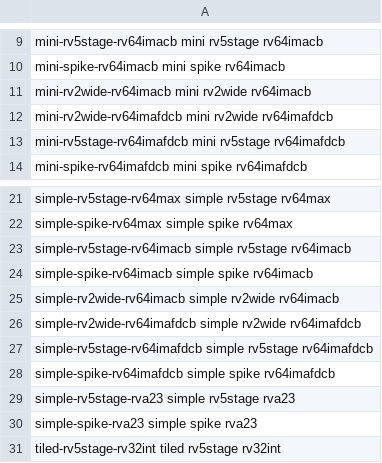
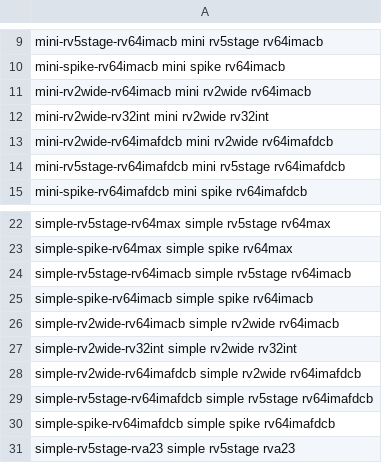
Before and after one commit to jerryz123/rhodium, a TSV file: socs/configs/selections.tsv, drawn as a sheet; only a part is shown, gaps mark what is left out; the shorter side is filled out with more unchanged rows; the diff names each change by its address in the sheet, - before the commit and + after, or states it on an @@ line.

Commit message:
rv2wide rvv
Signed-off-by: Jerry Zhao <jerryz123@berkeley.edu>

```diff
--- a/socs/configs/selections.tsv
+++ b/socs/configs/selections.tsv
+row 12: mini-rv2wide-rv32int mini rv2wide rv32int
+row 27: simple-rv2wide-rv32int simple rv2wide rv32int
```
Also changed, not shown: 48 other files.
